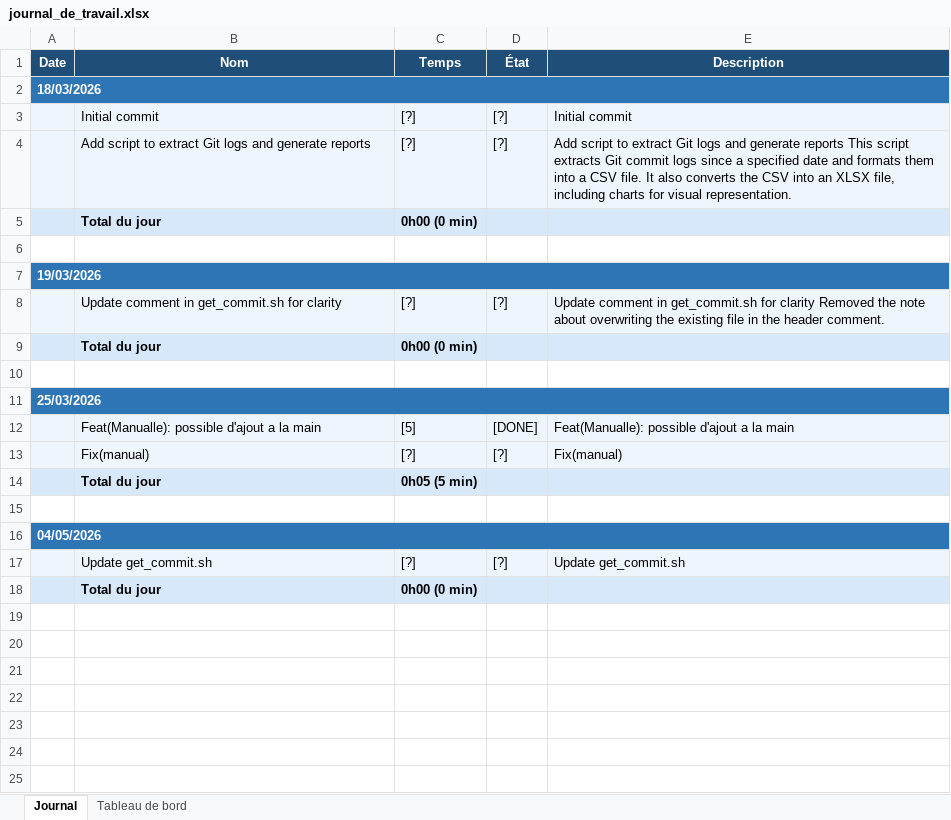
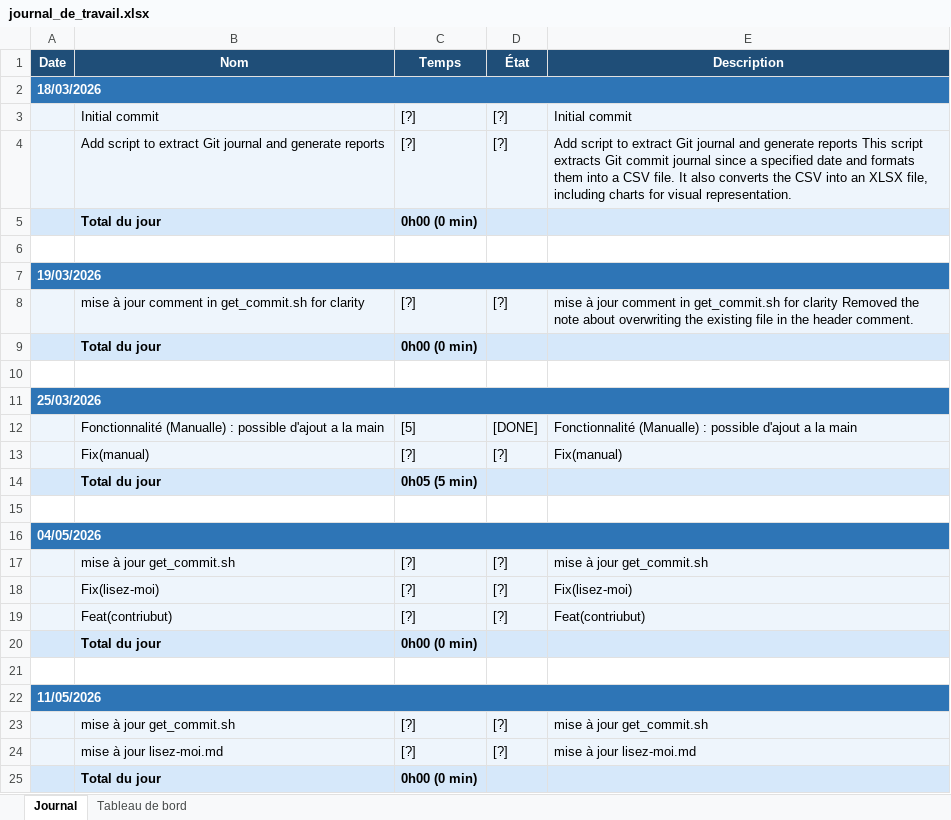
Before and after one commit to BlackAngelTVdev/Get-Commit, an Excel workbook: Doc/journal_de_travail.xlsx, sheet Journal, drawn as a sheet; values as stored, in another font and other column widths than the file's, no borders; the diff names each change by its address in the sheet, - before the commit and + after, or states it on an @@ line.

Commit message:
feat: remote script
[10][DONE]

```diff
--- a/Doc/journal_de_travail.xlsx (sheet Journal)
+++ b/Doc/journal_de_travail.xlsx (sheet Journal)
-B4 (Nom): …extract Git logs and generate…
+B4 (Nom): …extract Git journal and generate…
-E4 (Description): …extract Git logs and generate reports This script extracts Git commit logs since a…
+E4 (Description): …extract Git journal and generate reports This script extracts Git commit journal since a…
-B8 (Nom): Update comment in…
+B8 (Nom): mise à jour comment in…
-E8 (Description): Update comment in…
+E8 (Description): mise à jour comment in…
-B12 (Nom): Feat(Manualle): possible d'ajout…
+B12 (Nom): Fonctionnalité (Manualle) : possible d'ajout…
-E12 (Description): Feat(Manualle): possible d'ajout…
+E12 (Description): Fonctionnalité (Manualle) : possible d'ajout…
-B17 (Nom): Update get_commit.sh
+B17 (Nom): mise à jour get_commit.sh
-E17 (Description): Update get_commit.sh
+E17 (Description): mise à jour get_commit.sh
+row 18:  | Fix(lisez-moi) | [?] | [?] | Fix(lisez-moi)
+row 19:  | Feat(contriubut) | [?] | [?] | Feat(contriubut)
+row 20:  | Total du jour | 0h00 (0 min)
+row 21: (empty)
+row 22: 11/05/2026
+row 23:  | mise à jour get_commit.sh | [?] | [?] | mise à jour get_commit.sh
+row 24:  | mise à jour lisez-moi.md | [?] | [?] | mise à jour lisez-moi.md
```
Also changed, not shown: sheet Tableau de bord, charts or pictures, 2 other files.
